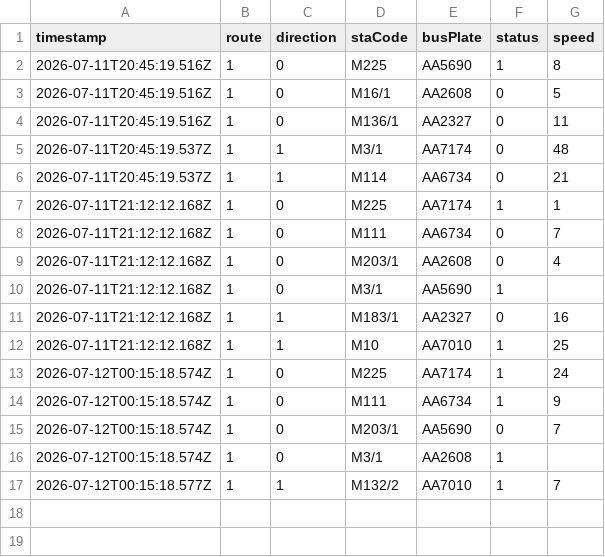
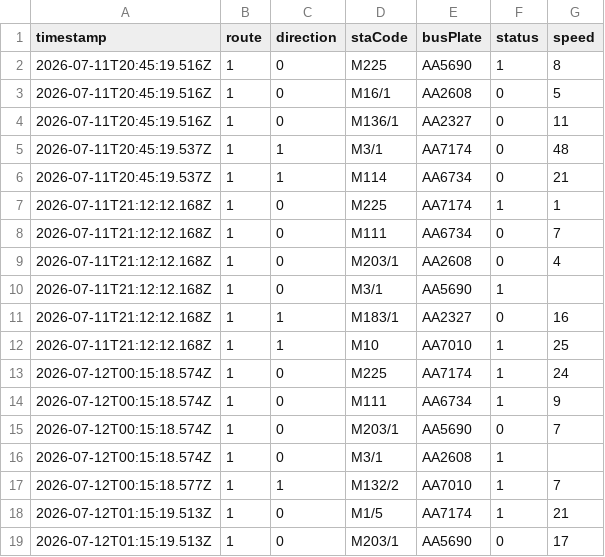
Before and after one commit to ChiHin-Lio/macau-bus-data, a CSV file: raw_logs/1.csv, drawn as a sheet; the diff names each change by its address in the sheet, - before the commit and + after, or states it on an @@ line.

Commit message:
scraper: update 1.csv via Cloudflare Worker

```diff
--- a/raw_logs/1.csv
+++ b/raw_logs/1.csv
+row 18: 2026-07-12T01:15:19.513Z | 1 | 0 | M1/5 | AA7174 | 1 | 21
+row 19: 2026-07-12T01:15:19.513Z | 1 | 0 | M203/1 | AA5690 | 0 | 17
```
